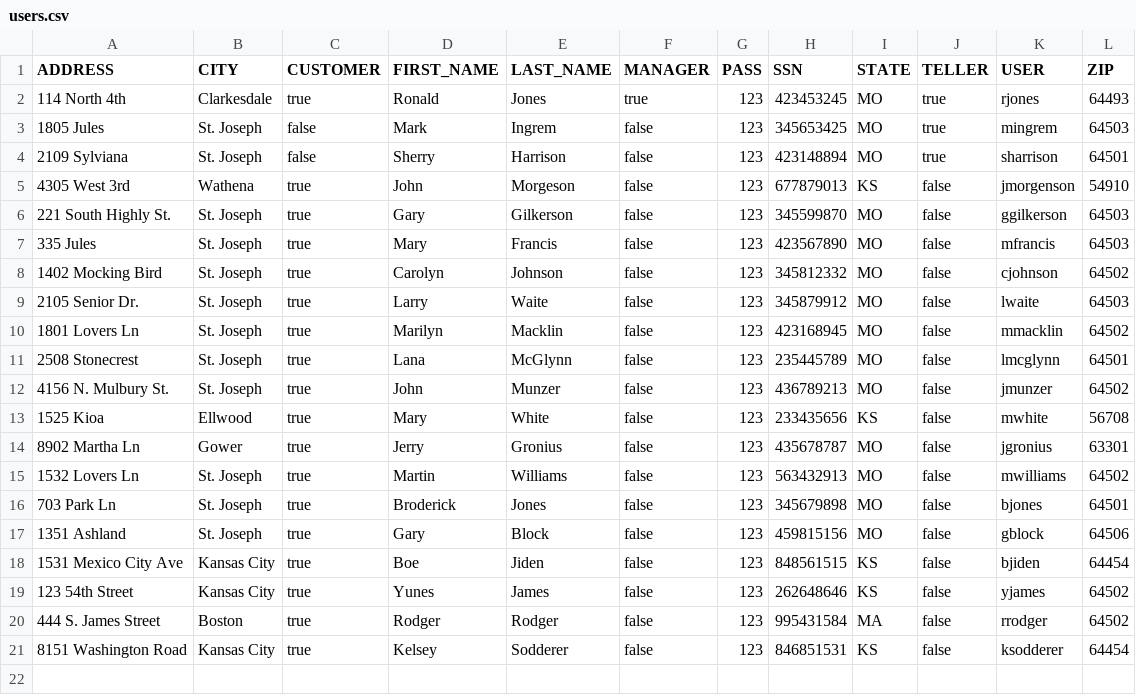
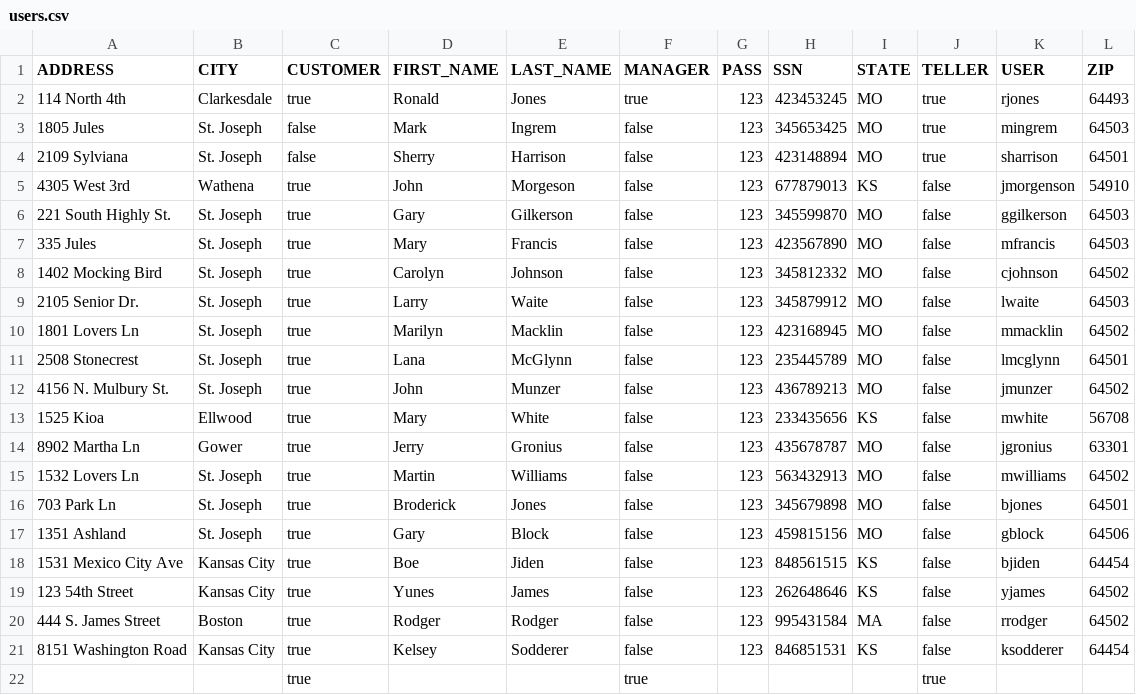
Before and after one commit to abg5043/BankingApplication, a CSV file: users.csv, drawn as a sheet.

```diff
--- a/users.csv
+++ b/users.csv
@@ -21 +21,2 @@
 "8151 Washington Road","Kansas City","true","Kelsey","Sodderer","false"," 123","846851531","KS","false"," ksodderer","64454"
+"","","true","","","true","","","","true","",""
```
Also changed, not shown: checking.csv, loans.csv, 24 other files.
